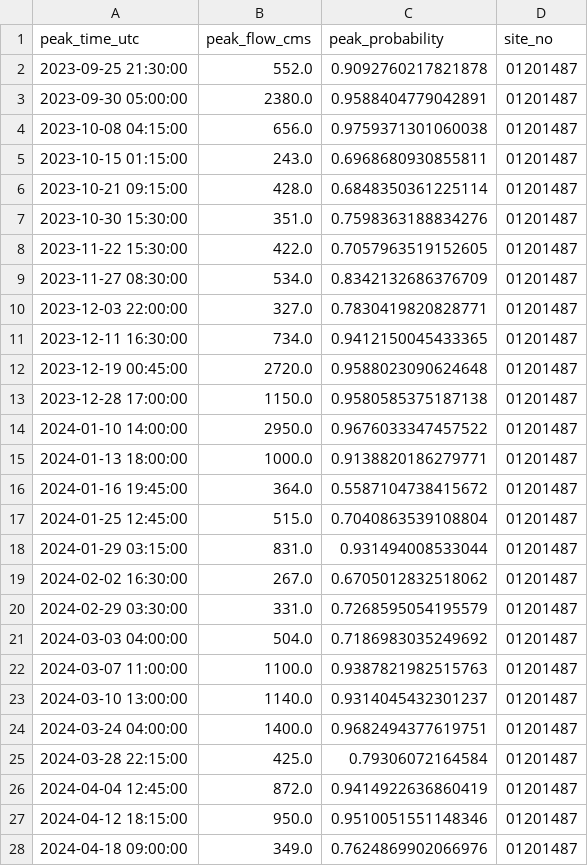
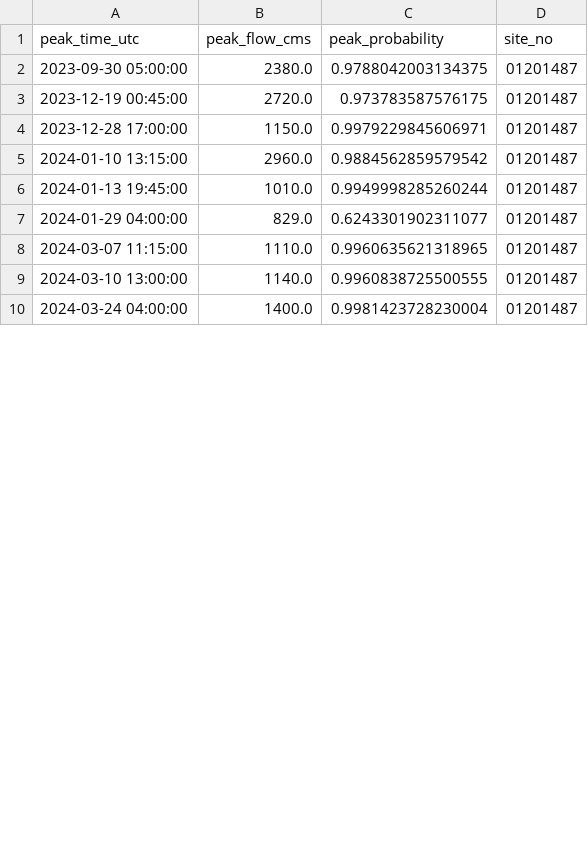
Before and after one commit to Aghababaei/peak-picker, a CSV file: project/results/01201487_detected_peaks.csv, drawn as a sheet; only a part is shown; the diff covers the shown part only.

```diff
--- a/project/results/01201487_detected_peaks.csv
+++ b/project/results/01201487_detected_peaks.csv
@@ -1,28 +1,10 @@
 peak_time_utc,peak_flow_cms,peak_probability,site_no
-2023-09-25 21:30:00,552.0,0.9092760217821878,01201487
-2023-09-30 05:00:00,2380.0,0.9588404779042891,01201487
-2023-10-08 04:15:00,656.0,0.9759371301060038,01201487
-2023-10-15 01:15:00,243.0,0.6968680930855811,01201487
-2023-10-21 09:15:00,428.0,0.6848350361225114,01201487
-2023-10-30 15:30:00,351.0,0.7598363188834276,01201487
-2023-11-22 15:30:00,422.0,0.7057963519152605,01201487
-2023-11-27 08:30:00,534.0,0.8342132686376709,01201487
-2023-12-03 22:00:00,327.0,0.7830419820828771,01201487
-2023-12-11 16:30:00,734.0,0.9412150045433365,01201487
-2023-12-19 00:45:00,2720.0,0.9588023090624648,01201487
-2023-12-28 17:00:00,1150.0,0.9580585375187138,01201487
-2024-01-10 14:00:00,2950.0,0.9676033347457522,01201487
-2024-01-13 18:00:00,1000.0,0.9138820186279771,01201487
-2024-01-16 19:45:00,364.0,0.5587104738415672,01201487
-2024-01-25 12:45:00,515.0,0.7040863539108804,01201487
-2024-01-29 03:15:00,831.0,0.931494008533044,01201487
-2024-02-02 16:30:00,267.0,0.6705012832518062,01201487
-2024-02-29 03:30:00,331.0,0.7268595054195579,01201487
-2024-03-03 04:00:00,504.0,0.7186983035249692,01201487
-2024-03-07 11:00:00,1100.0,0.9387821982515763,01201487
-2024-03-10 13:00:00,1140.0,0.9314045432301237,01201487
-2024-03-24 04:00:00,1400.0,0.9682494377619751,01201487
-2024-03-28 22:15:00,425.0,0.79306072164584,01201487
-2024-04-04 12:45:00,872.0,0.9414922636860419,01201487
-2024-04-12 18:15:00,950.0,0.9510051551148346,01201487
-2024-04-18 09:00:00,349.0,0.7624869902066976,01201487
+2023-09-30 05:00:00,2380.0,0.9788042003134375,01201487
+2023-12-19 00:45:00,2720.0,0.973783587576175,01201487
+2023-12-28 17:00:00,1150.0,0.9979229845606971,01201487
+2024-01-10 13:15:00,2960.0,0.9884562859579542,01201487
+2024-01-13 19:45:00,1010.0,0.9949998285260244,01201487
+2024-01-29 04:00:00,829.0,0.6243301902311077,01201487
+2024-03-07 11:15:00,1110.0,0.9960635621318965,01201487
+2024-03-10 13:00:00,1140.0,0.9960838725500555,01201487
+2024-03-24 04:00:00,1400.0,0.9981423728230004,01201487
```
Also changed, not shown: 2 added rows, 18 removed rows and 1 edited cell elsewhere in this file, project/results/01202501_detected_peaks.csv, project/results/01203510_detected_peaks.csv, 26 other files.
